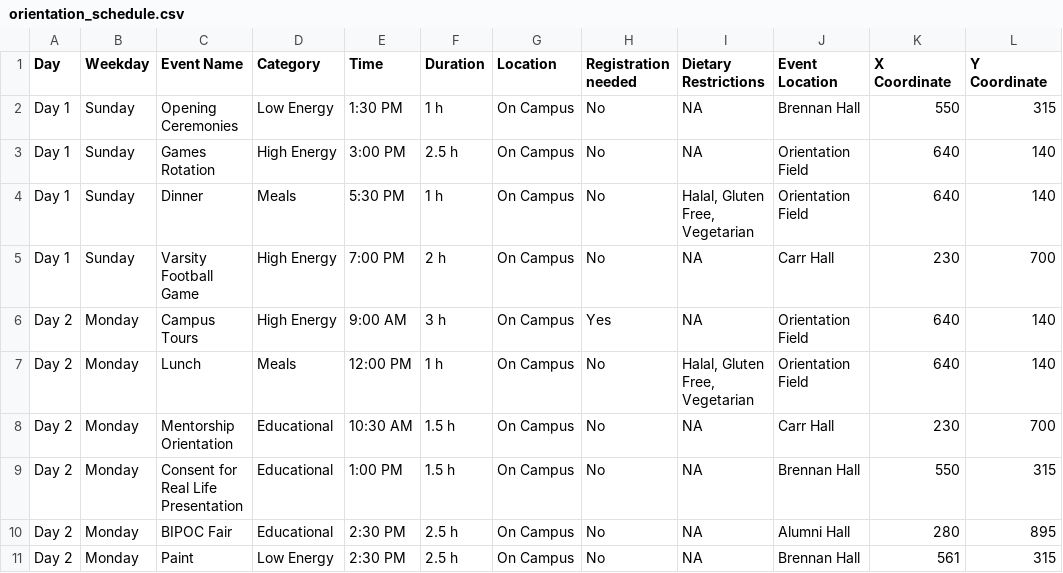
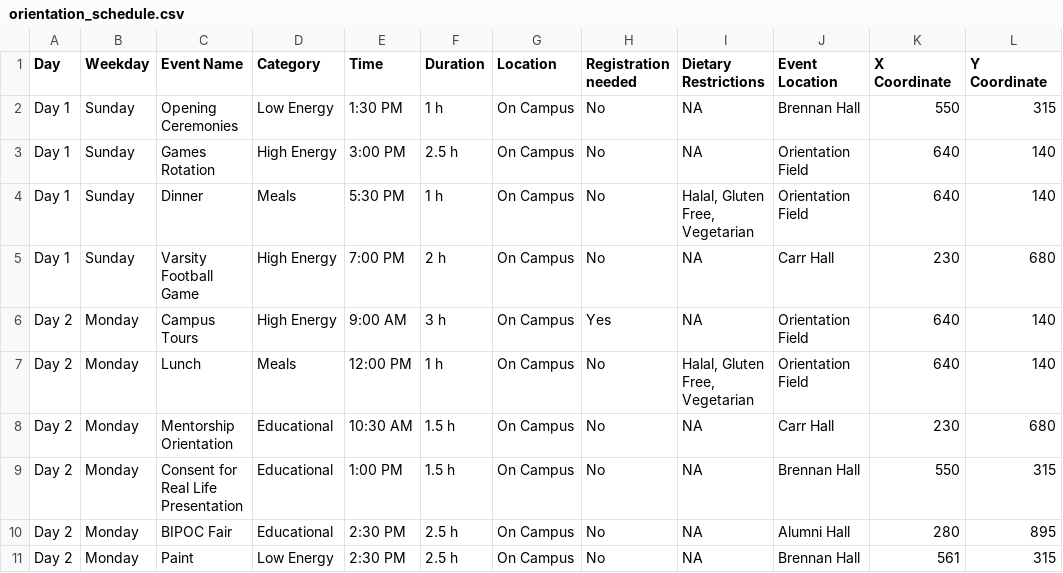
Before and after one commit to stat545ubc-2024/assignment-b3-hedieh-h, a CSV file: Orientation/data/orientation_schedule.csv, drawn as a sheet; only a part is shown; the diff covers the shown part only.

Commit message:
updated the csv file

```diff
--- a/Orientation/data/orientation_schedule.csv
+++ b/Orientation/data/orientation_schedule.csv
@@ -4,6 +4,6 @@ Day 1,Sunday,Games Rotation,High Energy,3:00 PM,2.5 h,On Campus,No,NA,Orientatio
 Day 1,Sunday,Dinner,Meals,5:30 PM,1 h,On Campus,No,"Halal, Gluten Free, Vegetarian",Orientation Field,640,140
-Day 1,Sunday,Varsity Football Game,High Energy,7:00 PM,2 h,On Campus,No,NA,Carr Hall,230,700
+Day 1,Sunday,Varsity Football Game,High Energy,7:00 PM,2 h,On Campus,No,NA,Carr Hall,230,680
 Day 2,Monday,Campus Tours,High Energy,9:00 AM,3 h,On Campus,Yes,NA,Orientation Field,640,140
 Day 2,Monday,Lunch,Meals,12:00 PM,1 h,On Campus,No,"Halal, Gluten Free, Vegetarian",Orientation Field,640,140
-Day 2,Monday,Mentorship Orientation,Educational,10:30 AM,1.5 h,On Campus,No,NA,Carr Hall,230,700
+Day 2,Monday,Mentorship Orientation,Educational,10:30 AM,1.5 h,On Campus,No,NA,Carr Hall,230,680
 Day 2,Monday,Consent for Real Life Presentation,Educational,1:00 PM,1.5 h,On Campus,No,NA,Brennan Hall,550,315
```
Also changed, not shown: 7 edited cells elsewhere in this file.
